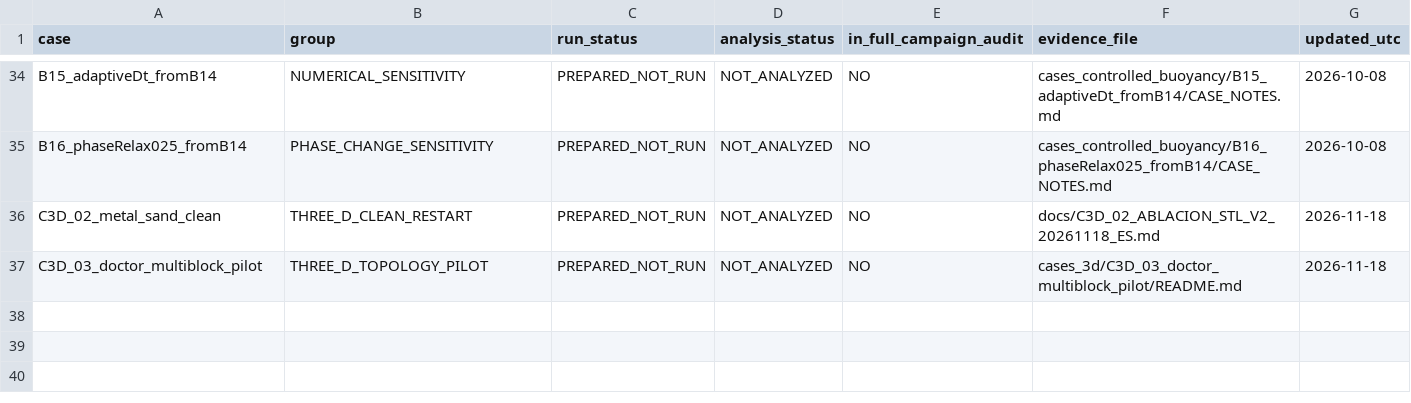
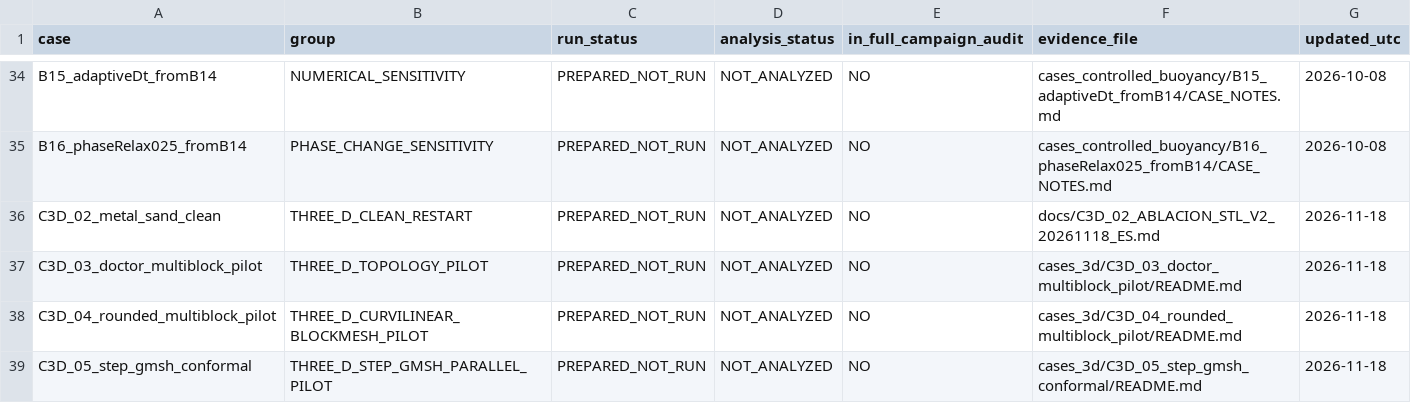
Before and after one commit to michels-lab/MasterProject, a CSV file: RUN_CASE_REGISTRY.csv, drawn as a sheet; only a part is shown, gaps mark what is left out.

Commit message:
docs(registry): add both parallel mesh-only 3D research cases without claiming CFD

```diff
--- a/RUN_CASE_REGISTRY.csv
+++ b/RUN_CASE_REGISTRY.csv
@@ -37 +37,3 @@ C3D_02_metal_sand_clean,THREE_D_CLEAN_RESTART,PREPARED_NOT_RUN,NOT_ANALYZED,NO,d
 C3D_03_doctor_multiblock_pilot,THREE_D_TOPOLOGY_PILOT,PREPARED_NOT_RUN,NOT_ANALYZED,NO,cases_3d/C3D_03_doctor_multiblock_pilot/README.md,2026-11-18
+C3D_04_rounded_multiblock_pilot,THREE_D_CURVILINEAR_BLOCKMESH_PILOT,PREPARED_NOT_RUN,NOT_ANALYZED,NO,cases_3d/C3D_04_rounded_multiblock_pilot/README.md,2026-11-18
+C3D_05_step_gmsh_conformal,THREE_D_STEP_GMSH_PARALLEL_PILOT,PREPARED_NOT_RUN,NOT_ANALYZED,NO,cases_3d/C3D_05_step_gmsh_conformal/README.md,2026-11-18
```
